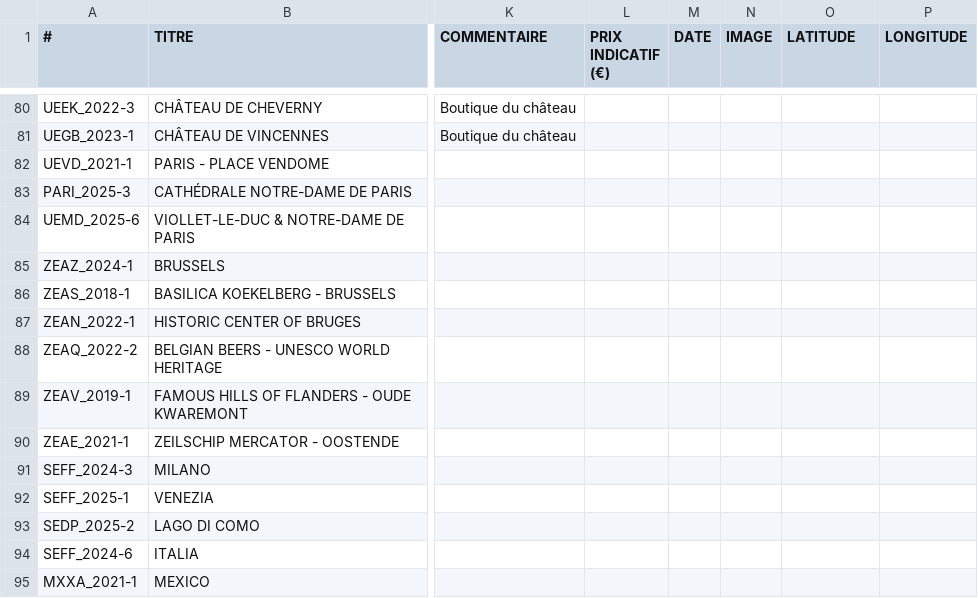
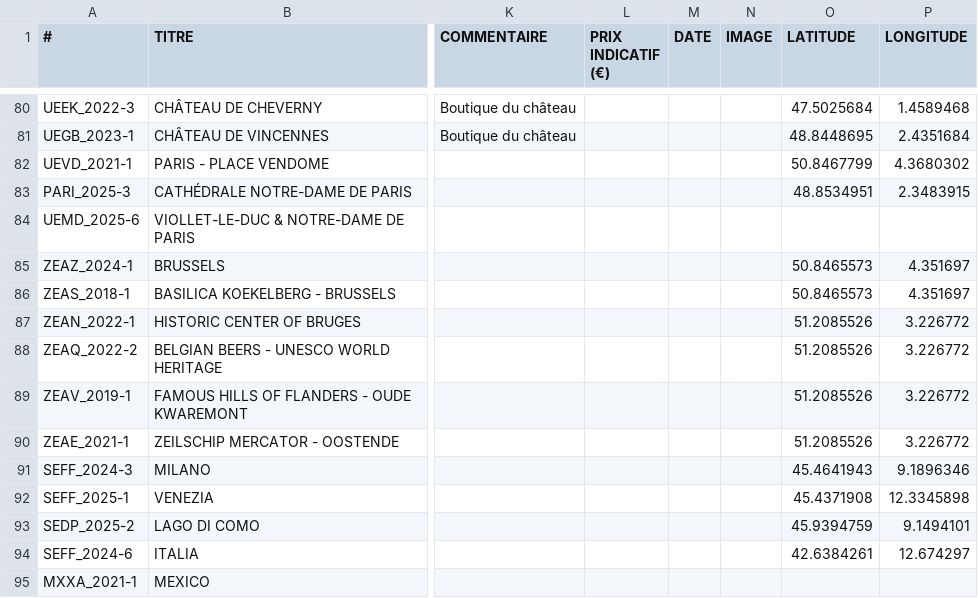
Before and after one commit to mvmser/euro-souvenir-streamlit, a CSV file: data/euro_souvenir_data.csv, drawn as a sheet; only a part is shown, gaps mark what is left out; the diff covers the shown part only; the diff names each change by its address in the sheet, - before the commit and + after, or states it on an @@ line.

Commit message:
feat: add geocoding script to fill missing GPS coordinates using Nominatim API
- Created a new script `geocode_missing.py` to geocode addresses from `euro_souvenir_data.csv` and fill in missing latitude and longitude.
- Implemented multiple strategies for address geocoding to improve success rates.
- Added validation for address components to ensure only valid data is processed.
- Updated `requirements.txt` to include `geopy` for geocoding functionality.

```diff
--- a/data/euro_souvenir_data.csv
+++ b/data/euro_souvenir_data.csv
-O80 (LATITUDE): (empty)
+O80 (LATITUDE): 47.5025684
-P80 (LONGITUDE): (empty)
+P80 (LONGITUDE): 1.4589468
-O81 (LATITUDE): (empty)
+O81 (LATITUDE): 48.8448695
-P81 (LONGITUDE): (empty)
+P81 (LONGITUDE): 2.4351684
-O82 (LATITUDE): (empty)
+O82 (LATITUDE): 50.8467799
-P82 (LONGITUDE): (empty)
+P82 (LONGITUDE): 4.3680302
-O83 (LATITUDE): (empty)
+O83 (LATITUDE): 48.8534951
-P83 (LONGITUDE): (empty)
+P83 (LONGITUDE): 2.3483915
-O85:O86 (LATITUDE): (empty)
+O85:O86 (LATITUDE): 50.8465573
-P85:P86 (LONGITUDE): (empty)
+P85:P86 (LONGITUDE): 4.351697
-O87:O90 (LATITUDE): (empty)
+O87:O90 (LATITUDE): 51.2085526
-P87:P90 (LONGITUDE): (empty)
+P87:P90 (LONGITUDE): 3.226772
-O91 (LATITUDE): (empty)
+O91 (LATITUDE): 45.4641943
-P91 (LONGITUDE): (empty)
+P91 (LONGITUDE): 9.1896346
-O92 (LATITUDE): (empty)
+O92 (LATITUDE): 45.4371908
-P92 (LONGITUDE): (empty)
+P92 (LONGITUDE): 12.3345898
-O93 (LATITUDE): (empty)
+O93 (LATITUDE): 45.9394759
-P93 (LONGITUDE): (empty)
+P93 (LONGITUDE): 9.1494101
-O94 (LATITUDE): (empty)
+O94 (LATITUDE): 42.6384261
-P94 (LONGITUDE): (empty)
+P94 (LONGITUDE): 12.674297
```
Also changed, not shown: 36 edited cells elsewhere in this file, 3 other files.
